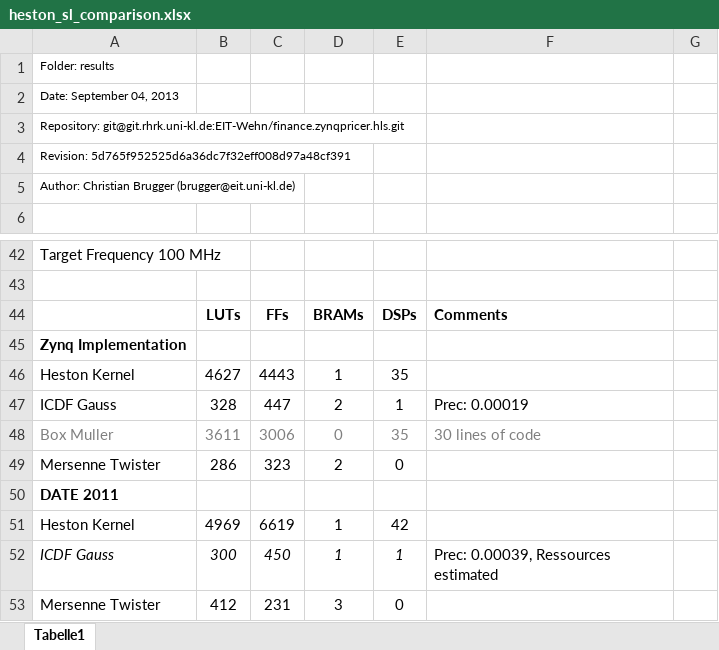
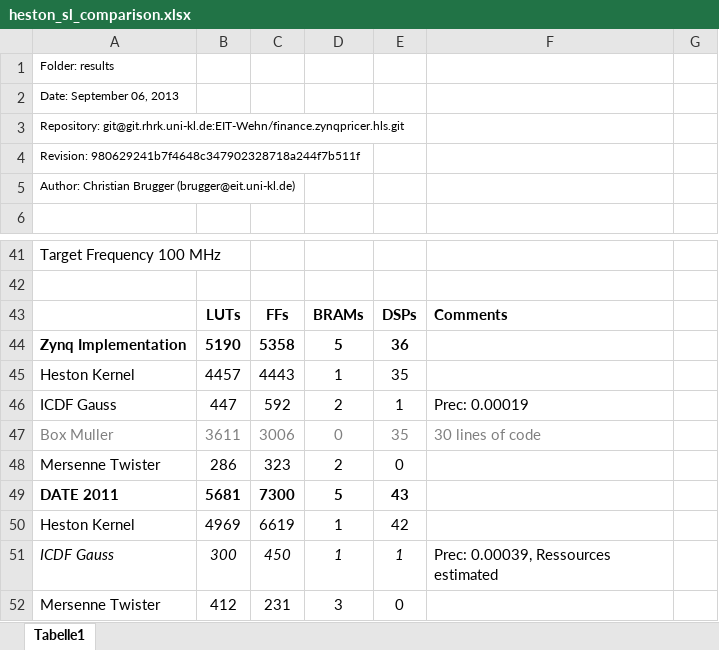
Before and after one commit to tukl-msd/finance.zynqpricer.hls, an Excel workbook: results/heston_sl_comparison.xlsx, sheet Tabelle1, drawn as a sheet; only a part is shown, gaps mark what is left out; values as stored, in another font and other column widths than the file's, no borders; removed rows and columns are numbered as before the commit, all else as after; the diff covers the shown part only; the diff names each change by its address in the sheet, - before the commit and + after, or states it on an @@ line.

```diff
--- a/results/heston_sl_comparison.xlsx (sheet Tabelle1)
+++ b/results/heston_sl_comparison.xlsx (sheet Tabelle1)
-A2: Date: September 04, 2013
+A2: Date: September 06, 2013
-A4: Revision: 5d765f952525d6a36dc7f32eff008d97a48cf391
+A4: Revision: 980629241b7f4648c347902328718a244f7b511f
-row 45: Zynq Implementation
+row 44: Zynq Implementation | 5190 | 5358 | 5 | 36
-B45: 4627
+B45: 4457
-B46: 328
+B46: 447
-C46: 447
+C46: 592
-row 50: DATE 2011
+row 49: DATE 2011 | 5681 | 7300 | 5 | 43
```
Also changed, not shown: 1 removed row, 9 edited cells and cell formats elsewhere in this sheet, formulas that keep their value, results/2013.09.02_heston_sl_zynq_3x/power.xlsx, 2 other files.
